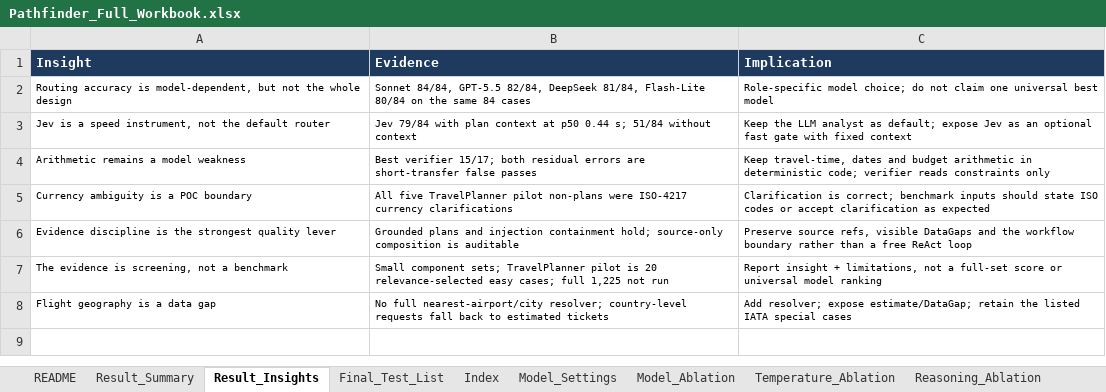
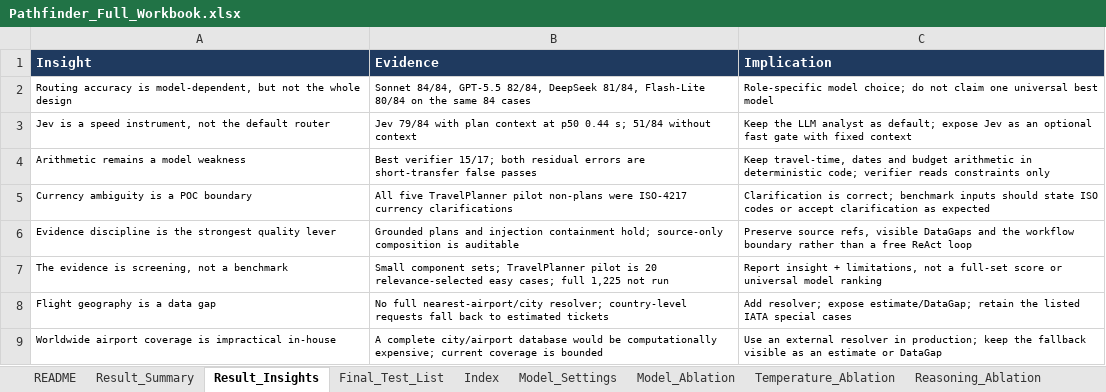
Before and after one commit to bryanch0430-web/Pathfinder, an Excel workbook: docs/report/Pathfinder_Full_Workbook.xlsx, sheet Result_Insights, drawn as a sheet; values as stored, in another font and other column widths than the file's, no borders; the diff names each change by its address in the sheet, - before the commit and + after, or states it on an @@ line.

Commit message:
docs: note impractical in-house worldwide airport coverage

```diff
--- a/docs/report/Pathfinder_Full_Workbook.xlsx (sheet Result_Insights)
+++ b/docs/report/Pathfinder_Full_Workbook.xlsx (sheet Result_Insights)
+row 9: Worldwide airport coverage is impractical in-house | A complete city/airport database would be computationally expensive; current coverage is bounded | Use an external resolver in production; keep the fallback visible as an estimate or DataGap
```
Also changed, not shown: sheet README, 3 other files.
